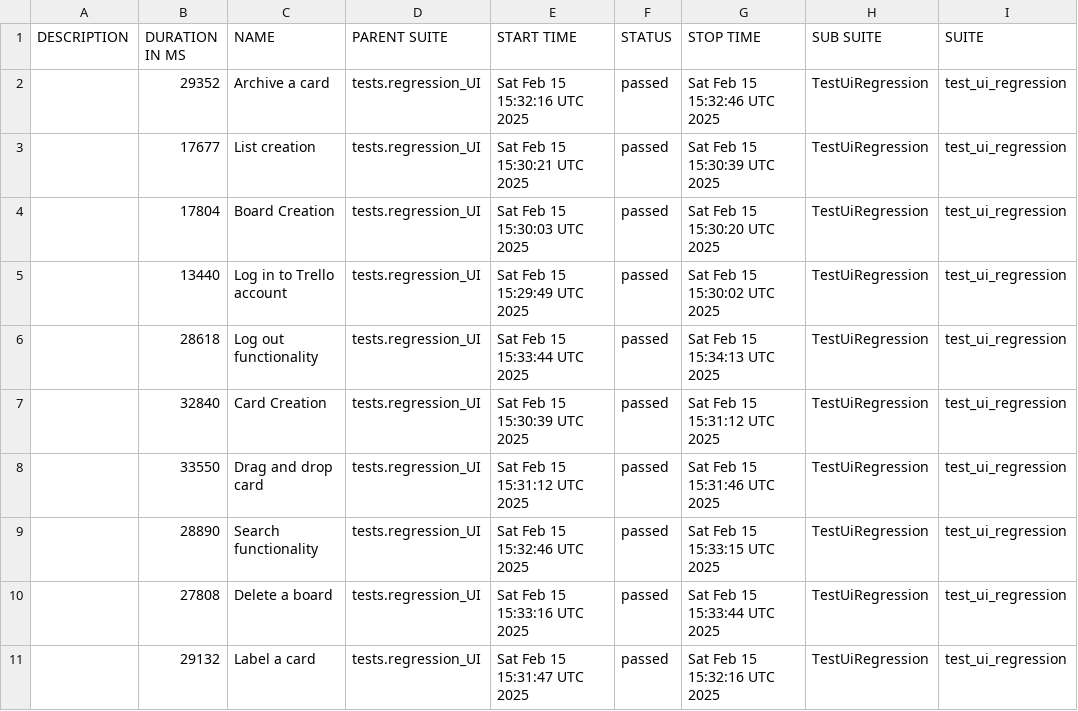
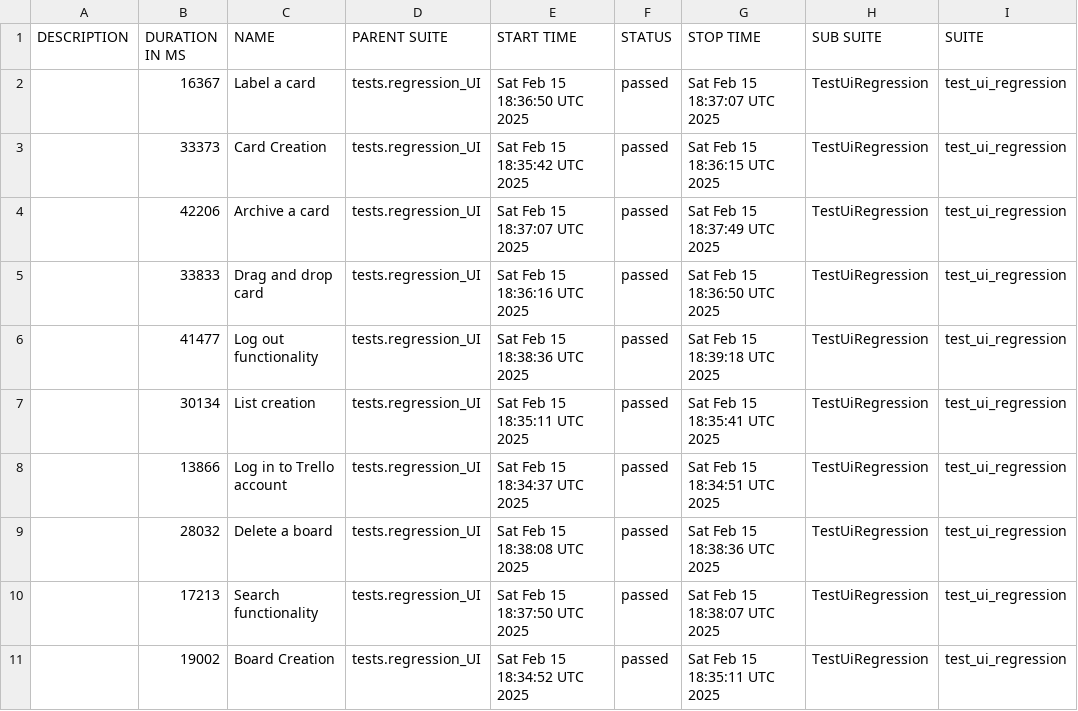
Before and after one commit to vkqapro/pythonPlaywright, a CSV file: data/suites.csv, drawn as a sheet; only a part is shown; the diff names each change by its address in the sheet, - before the commit and + after, or states it on an @@ line.

```diff
--- a/data/suites.csv
+++ b/data/suites.csv
-B2 (DURATION IN MS): 29352
+B2 (DURATION IN MS): 16367
-C2 (NAME): Archive a card
+C2 (NAME): Label a card
-E2 (START TIME): Sat Feb 15 15:32:16 UTC 2025
+E2 (START TIME): Sat Feb 15 18:36:50 UTC 2025
-G2 (STOP TIME): Sat Feb 15 15:32:46 UTC 2025
+G2 (STOP TIME): Sat Feb 15 18:37:07 UTC 2025
-B3 (DURATION IN MS): 17677
+B3 (DURATION IN MS): 33373
-C3 (NAME): List creation
+C3 (NAME): Card Creation
-E3 (START TIME): Sat Feb 15 15:30:21 UTC 2025
+E3 (START TIME): Sat Feb 15 18:35:42 UTC 2025
-G3 (STOP TIME): Sat Feb 15 15:30:39 UTC 2025
+G3 (STOP TIME): Sat Feb 15 18:36:15 UTC 2025
-B4 (DURATION IN MS): 17804
+B4 (DURATION IN MS): 42206
-C4 (NAME): Board Creation
+C4 (NAME): Archive a card
-E4 (START TIME): Sat Feb 15 15:30:03 UTC 2025
+E4 (START TIME): Sat Feb 15 18:37:07 UTC 2025
-G4 (STOP TIME): Sat Feb 15 15:30:20 UTC 2025
+G4 (STOP TIME): Sat Feb 15 18:37:49 UTC 2025
-B5 (DURATION IN MS): 13440
+B5 (DURATION IN MS): 33833
-C5 (NAME): Log in to Trello account
+C5 (NAME): Drag and drop card
-E5 (START TIME): Sat Feb 15 15:29:49 UTC 2025
+E5 (START TIME): Sat Feb 15 18:36:16 UTC 2025
-G5 (STOP TIME): Sat Feb 15 15:30:02 UTC 2025
+G5 (STOP TIME): Sat Feb 15 18:36:50 UTC 2025
-B6 (DURATION IN MS): 28618
+B6 (DURATION IN MS): 41477
-E6 (START TIME): Sat Feb 15 15:33:44 UTC 2025
+E6 (START TIME): Sat Feb 15 18:38:36 UTC 2025
-G6 (STOP TIME): Sat Feb 15 15:34:13 UTC 2025
+G6 (STOP TIME): Sat Feb 15 18:39:18 UTC 2025
-B7 (DURATION IN MS): 32840
+B7 (DURATION IN MS): 30134
-C7 (NAME): Card Creation
+C7 (NAME): List creation
-E7 (START TIME): Sat Feb 15 15:30:39 UTC 2025
+E7 (START TIME): Sat Feb 15 18:35:11 UTC 2025
-G7 (STOP TIME): Sat Feb 15 15:31:12 UTC 2025
+G7 (STOP TIME): Sat Feb 15 18:35:41 UTC 2025
-B8 (DURATION IN MS): 33550
+B8 (DURATION IN MS): 13866
-C8 (NAME): Drag and drop card
+C8 (NAME): Log in to Trello account
-E8 (START TIME): Sat Feb 15 15:31:12 UTC 2025
+E8 (START TIME): Sat Feb 15 18:34:37 UTC 2025
-G8 (STOP TIME): Sat Feb 15 15:31:46 UTC 2025
+G8 (STOP TIME): Sat Feb 15 18:34:51 UTC 2025
-B9 (DURATION IN MS): 28890
+B9 (DURATION IN MS): 28032
-C9 (NAME): Search functionality
+C9 (NAME): Delete a board
-E9 (START TIME): Sat Feb 15 15:32:46 UTC 2025
+E9 (START TIME): Sat Feb 15 18:38:08 UTC 2025
-G9 (STOP TIME): Sat Feb 15 15:33:15 UTC 2025
+G9 (STOP TIME): Sat Feb 15 18:38:36 UTC 2025
-B10 (DURATION IN MS): 27808
+B10 (DURATION IN MS): 17213
-C10 (NAME): Delete a board
+C10 (NAME): Search functionality
-E10 (START TIME): Sat Feb 15 15:33:16 UTC 2025
+E10 (START TIME): Sat Feb 15 18:37:50 UTC 2025
-G10 (STOP TIME): Sat Feb 15 15:33:44 UTC 2025
+G10 (STOP TIME): Sat Feb 15 18:38:07 UTC 2025
-B11 (DURATION IN MS): 29132
+B11 (DURATION IN MS): 19002
-C11 (NAME): Label a card
+C11 (NAME): Board Creation
-E11 (START TIME): Sat Feb 15 15:31:47 UTC 2025
+E11 (START TIME): Sat Feb 15 18:34:52 UTC 2025
-G11 (STOP TIME): Sat Feb 15 15:32:16 UTC 2025
+G11 (STOP TIME): Sat Feb 15 18:35:11 UTC 2025
```
Also changed, not shown: 48 other files.
